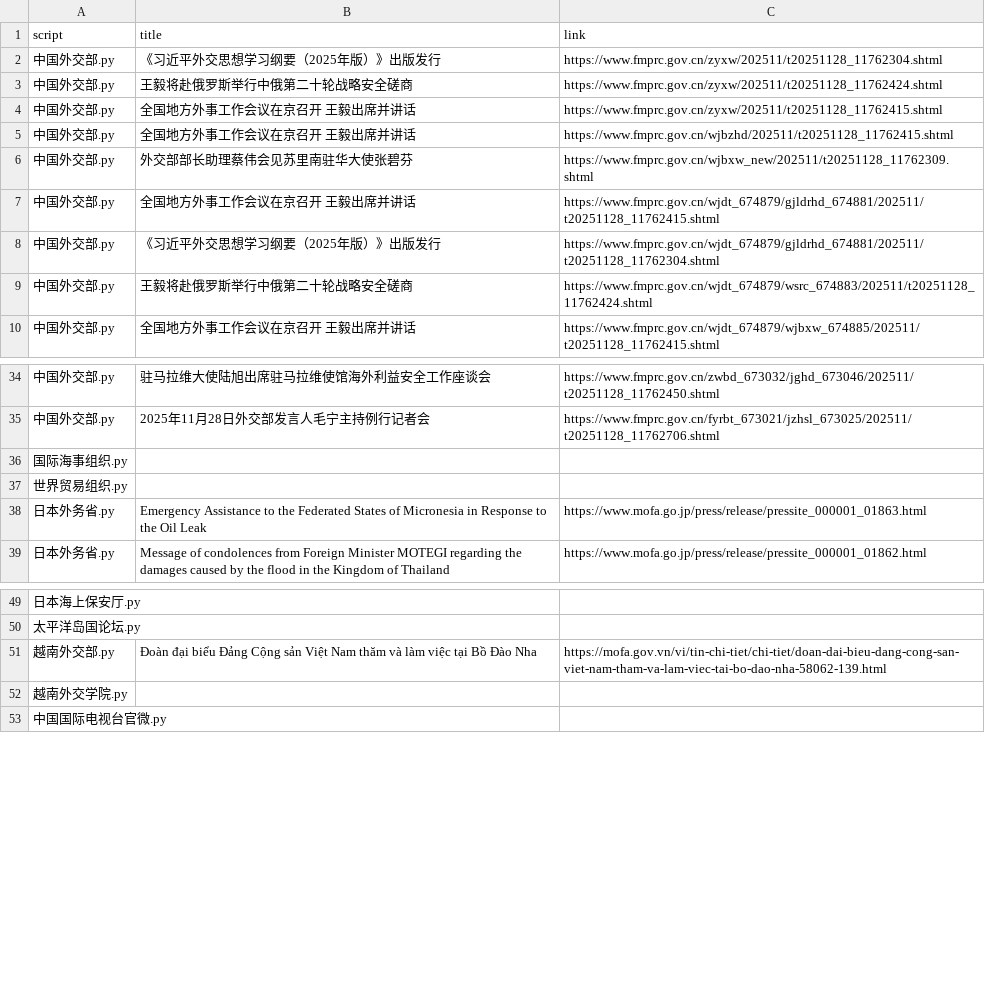
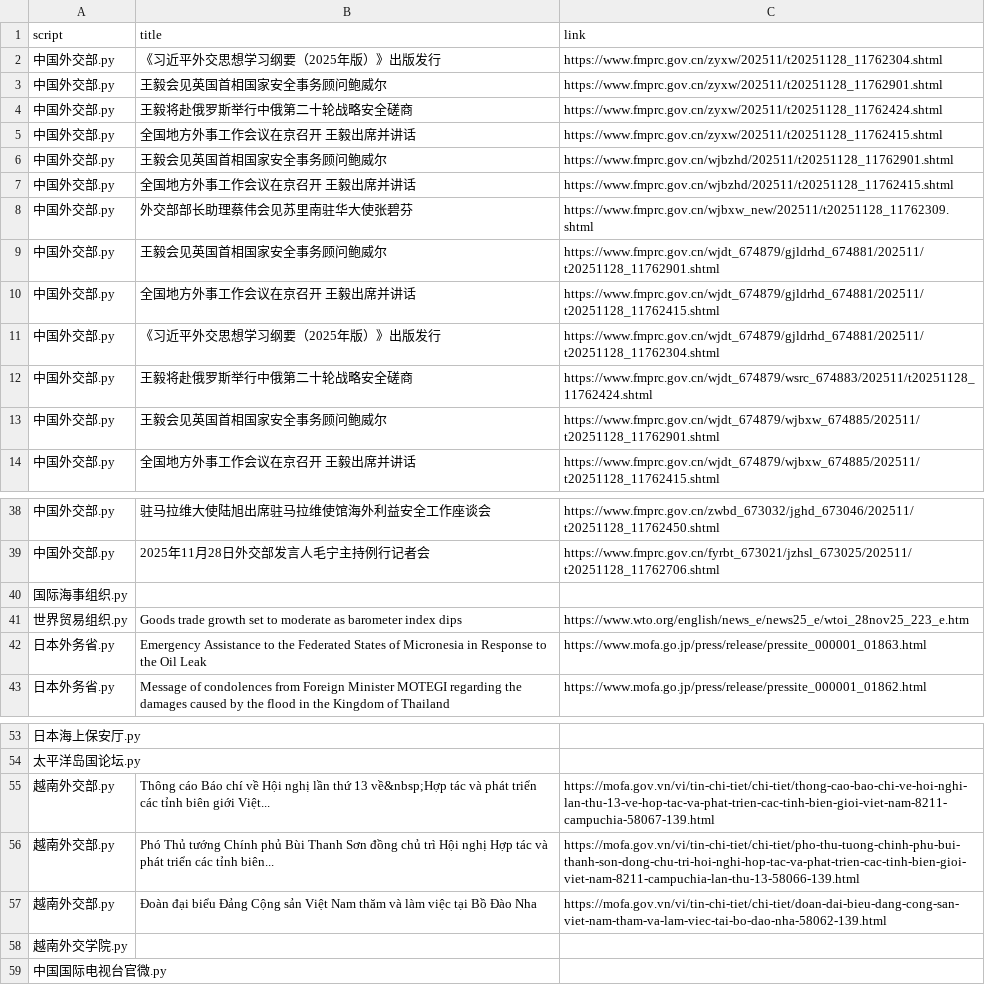
Before and after one commit to KACSH9/---, a CSV file: results_2025-11-28.csv, drawn as a sheet; only a part is shown, gaps mark what is left out.

```diff
--- a/results_2025-11-28.csv
+++ b/results_2025-11-28.csv
@@ -2,6 +2,9 @@ script,title,link
 中国外交部.py,《习近平外交思想学习纲要（2025年版）》出版发行,https://www.fmprc.gov.cn/zyxw/202511/t20251128_11762304.shtml
+中国外交部.py,王毅会见英国首相国家安全事务顾问鲍威尔,https://www.fmprc.gov.cn/zyxw/202511/t20251128_11762901.shtml
 中国外交部.py,王毅将赴俄罗斯举行中俄第二十轮战略安全磋商,https://www.fmprc.gov.cn/zyxw/202511/t20251128_11762424.shtml
 中国外交部.py,全国地方外事工作会议在京召开 王毅出席并讲话,https://www.fmprc.gov.cn/zyxw/202511/t20251128_11762415.shtml
+中国外交部.py,王毅会见英国首相国家安全事务顾问鲍威尔,https://www.fmprc.gov.cn/wjbzhd/202511/t20251128_11762901.shtml
 中国外交部.py,全国地方外事工作会议在京召开 王毅出席并讲话,https://www.fmprc.gov.cn/wjbzhd/202511/t20251128_11762415.shtml
 中国外交部.py,外交部部长助理蔡伟会见苏里南驻华大使张碧芬,https://www.fmprc.gov.cn/wjbxw_new/202511/t20251128_11762309.shtml
+中国外交部.py,王毅会见英国首相国家安全事务顾问鲍威尔,https://www.fmprc.gov.cn/wjdt_674879/gjldrhd_674881/202511/t20251128_11762901.shtml
 中国外交部.py,全国地方外事工作会议在京召开 王毅出席并讲话,https://www.fmprc.gov.cn/wjdt_674879/gjldrhd_674881/202511/t20251128_11762415.shtml
@@ -9,2 +12,3 @@ script,title,link
 中国外交部.py,王毅将赴俄罗斯举行中俄第二十轮战略安全磋商,https://www.fmprc.gov.cn/wjdt_674879/wsrc_674883/202511/t20251128_11762424.shtml
+中国外交部.py,王毅会见英国首相国家安全事务顾问鲍威尔,https://www.fmprc.gov.cn/wjdt_674879/wjbxw_674885/202511/t20251128_11762901.shtml
 中国外交部.py,全国地方外事工作会议在京召开 王毅出席并讲话,https://www.fmprc.gov.cn/wjdt_674879/wjbxw_674885/202511/t20251128_11762415.shtml
@@ -36,3 +40,3 @@ script,title,link
 国际海事组织.py,,
-世界贸易组织.py,,
+世界贸易组织.py,Goods trade growth set to moderate as barometer index dips,https://www.wto.org/english/news_e/news25_e/wtoi_28nov25_223_e.htm
 日本外务省.py,Emergency Assistance to the Federated States of Micronesia in Response to the Oil Leak,https://www.mofa.go.jp/press/release/pressite_000001_01863.html
@@ -50,2 +54,4 @@ script,title,link
 太平洋岛国论坛.py,,
+越南外交部.py,Thông cáo Báo chí về Hội nghị lần thứ 13 về&nbsp;Hợp tác và phát triển các tỉnh biên giới Việt...,https://mofa.gov.vn/vi/tin-chi-tiet/chi-tiet/thong-cao-bao-chi-ve-hoi-nghi-lan-thu-13-ve-hop-tac-va-phat-trien-cac-tinh-bien-gioi-viet-nam-8211-campuchia-58067-139.html
+越南外交部.py,Phó Thủ tướng Chính phủ Bùi Thanh Sơn đồng chủ trì Hội nghị Hợp tác và phát triển các tỉnh biên...,https://mofa.gov.vn/vi/tin-chi-tiet/chi-tiet/pho-thu-tuong-chinh-phu-bui-thanh-son-dong-chu-tri-hoi-nghi-hop-tac-va-phat-trien-cac-tinh-bien-gioi-viet-nam-8211-campuchia-lan-thu-13-58066-139.html
 越南外交部.py,Đoàn đại biểu Đảng Cộng sản Việt Nam thăm và làm việc tại Bồ Đào Nha,https://mofa.gov.vn/vi/tin-chi-tiet/chi-tiet/doan-dai-bieu-dang-cong-san-viet-nam-tham-va-lam-viec-tai-bo-dao-nha-58062-139.html
```
